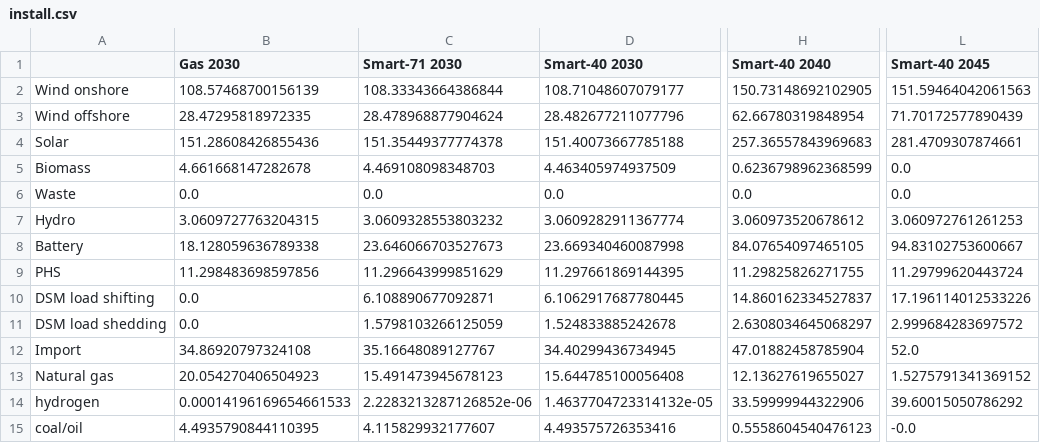
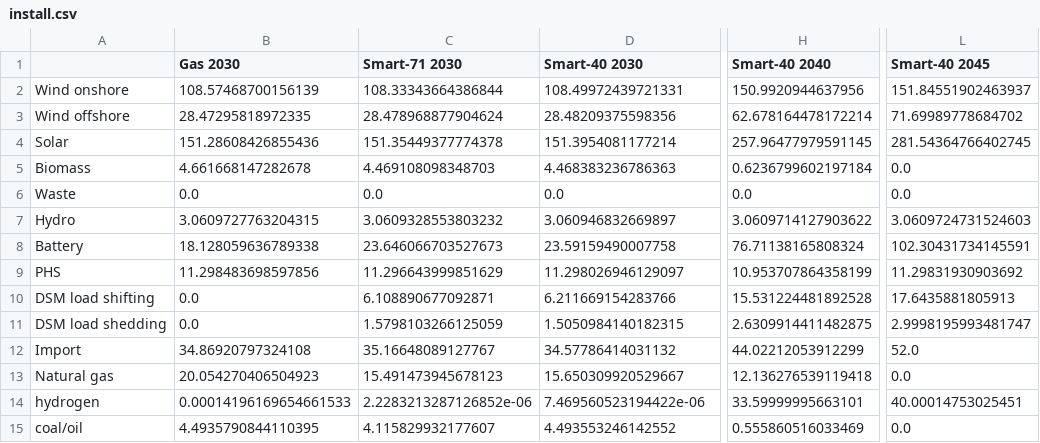
Before and after one commit to mohsenmansouri/pypsa-de, a CSV file: research/install.csv, drawn as a sheet; only a part is shown, gaps mark what is left out; the diff names each change by its address in the sheet, - before the commit and + after, or states it on an @@ line.

```diff
--- a/research/install.csv
+++ b/research/install.csv
-D2 (Smart-40 2030): 108.71048607079177
+D2 (Smart-40 2030): 108.49972439721331
-H2 (Smart-40 2040): 150.73148692102905
+H2 (Smart-40 2040): 150.9920944637956
-L2 (Smart-40 2045): 151.59464042061563
+L2 (Smart-40 2045): 151.84551902463937
-D3 (Smart-40 2030): 28.482677211077796
+D3 (Smart-40 2030): 28.48209375598356
-H3 (Smart-40 2040): 62.66780319848954
+H3 (Smart-40 2040): 62.678164478172214
-L3 (Smart-40 2045): 71.70172577890439
+L3 (Smart-40 2045): 71.69989778684702
-D4 (Smart-40 2030): 151.40073667785188
+D4 (Smart-40 2030): 151.3954081177214
-H4 (Smart-40 2040): 257.36557843969683
+H4 (Smart-40 2040): 257.96477979591145
-L4 (Smart-40 2045): 281.4709307874661
+L4 (Smart-40 2045): 281.54364766402745
-D5 (Smart-40 2030): 4.463405974937509
+D5 (Smart-40 2030): 4.468383236786363
-H5 (Smart-40 2040): 0.6236798962368599
+H5 (Smart-40 2040): 0.6236799602197184
-D7 (Smart-40 2030): 3.0609282911367774
+D7 (Smart-40 2030): 3.060946832669897
-H7 (Smart-40 2040): 3.060973520678612
+H7 (Smart-40 2040): 3.0609714127903622
-L7 (Smart-40 2045): 3.060972761261253
+L7 (Smart-40 2045): 3.0609724731524603
-D8 (Smart-40 2030): 23.669340460087998
+D8 (Smart-40 2030): 23.59159490007758
-H8 (Smart-40 2040): 84.07654097465105
+H8 (Smart-40 2040): 76.71138165808324
-L8 (Smart-40 2045): 94.83102753600667
+L8 (Smart-40 2045): 102.30431734145591
-D9 (Smart-40 2030): 11.297661869144395
+D9 (Smart-40 2030): 11.298026946129097
-H9 (Smart-40 2040): 11.29825826271755
+H9 (Smart-40 2040): 10.953707864358199
-L9 (Smart-40 2045): 11.29799620443724
+L9 (Smart-40 2045): 11.29831930903692
-D10 (Smart-40 2030): 6.1062917687780445
+D10 (Smart-40 2030): 6.211669154283766
-H10 (Smart-40 2040): 14.860162334527837
+H10 (Smart-40 2040): 15.531224481892528
-L10 (Smart-40 2045): 17.196114012533226
+L10 (Smart-40 2045): 17.6435881805913
-D11 (Smart-40 2030): 1.524833885242678
+D11 (Smart-40 2030): 1.5050984140182315
-H11 (Smart-40 2040): 2.6308034645068297
+H11 (Smart-40 2040): 2.6309914411482875
-L11 (Smart-40 2045): 2.999684283697572
+L11 (Smart-40 2045): 2.9998195993481747
-D12 (Smart-40 2030): 34.40299436734945
+D12 (Smart-40 2030): 34.57786414031132
-H12 (Smart-40 2040): 47.01882458785904
+H12 (Smart-40 2040): 44.02212053912299
-D13 (Smart-40 2030): 15.644785100056408
+D13 (Smart-40 2030): 15.650309920529667
-H13 (Smart-40 2040): 12.13627619655027
+H13 (Smart-40 2040): 12.136276539119418
-L13 (Smart-40 2045): 1.5275791341369152
+L13 (Smart-40 2045): 0.0
-D14 (Smart-40 2030): 1.4637704723314132e-05
+D14 (Smart-40 2030): 7.469560523194422e-06
-H14 (Smart-40 2040): 33.59999944322906
+H14 (Smart-40 2040): 33.59999995663101
-L14 (Smart-40 2045): 39.60015050786292
+L14 (Smart-40 2045): 40.00014753025451
-D15 (Smart-40 2030): 4.493575726353416
+D15 (Smart-40 2030): 4.493553246142552
-H15 (Smart-40 2040): 0.5558604540476123
+H15 (Smart-40 2040): 0.555860516033469
-L15 (Smart-40 2045): -0.0
+L15 (Smart-40 2045): 0.0
```
Also changed, not shown: research/energy.csv, 16 other files.
